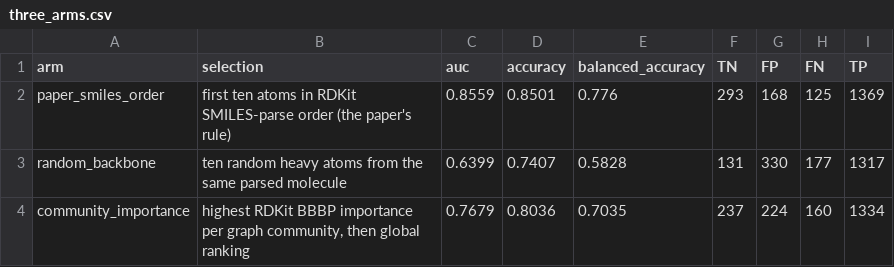
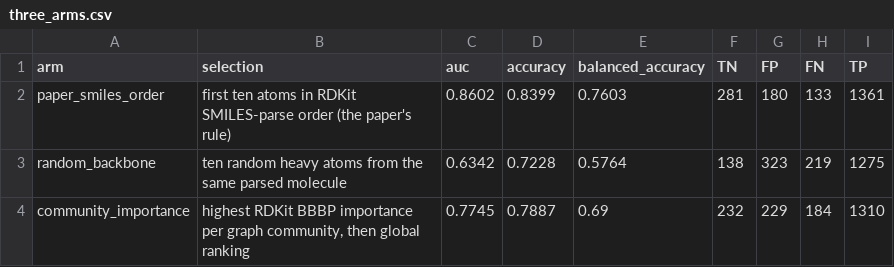
Before and after one commit to DanielCondeTorres/Quantum-Feature-Mapping-for-Molecular-Classification, a CSV file: results/three_arms.csv, drawn as a sheet.

```diff
--- a/results/three_arms.csv
+++ b/results/three_arms.csv
@@ -1,4 +1,4 @@
 arm,selection,auc,accuracy,balanced_accuracy,TN,FP,FN,TP
-paper_smiles_order,first ten atoms in RDKit SMILES-parse order (the paper's rule),0.8559,0.8501,0.776,293,168,125,1369
-random_backbone,ten random heavy atoms from the same parsed molecule,0.6399,0.7407,0.5828,131,330,177,1317
-community_importance,"highest RDKit BBBP importance per graph community, then global ranking",0.7679,0.8036,0.7035,237,224,160,1334
+paper_smiles_order,first ten atoms in RDKit SMILES-parse order (the paper's rule),0.8602,0.8399,0.7603,281,180,133,1361
+random_backbone,ten random heavy atoms from the same parsed molecule,0.6342,0.7228,0.5764,138,323,219,1275
+community_importance,"highest RDKit BBBP importance per graph community, then global ranking",0.7745,0.7887,0.69,232,229,184,1310
```
Also changed, not shown: results/embedding_comparison.csv, results/importance_test.csv, 13 other files.
